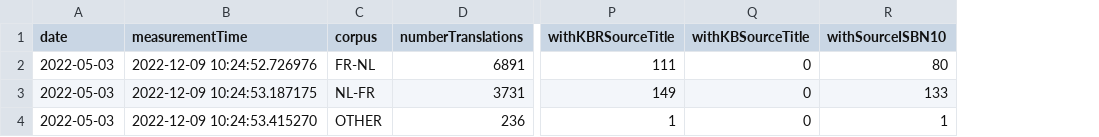
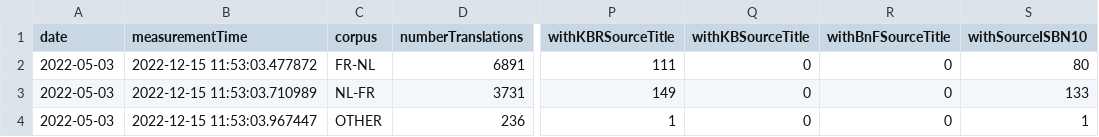
Before and after one commit to kbrbe/beltrans-data-integration, a CSV file: data-integration/statistics/measurements/2022-05-03_translation-stats.csv, drawn as a sheet; only a part is shown, gaps mark what is left out; the diff names each change by its address in the sheet, - before the commit and + after, or states it on an @@ line.

Commit message:
show source title statistics including BnF

```diff
--- a/data-integration/statistics/measurements/2022-05-03_translation-stats.csv
+++ b/data-integration/statistics/measurements/2022-05-03_translation-stats.csv
+column R (withBnFSourceTitle), rows 2-4: all 0
-B2 (measurementTime): 2022-12-09 10:24:52.726976
+B2 (measurementTime): 2022-12-15 11:53:03.477872
-B3 (measurementTime): 2022-12-09 10:24:53.187175
+B3 (measurementTime): 2022-12-15 11:53:03.710989
-B4 (measurementTime): 2022-12-09 10:24:53.415270
+B4 (measurementTime): 2022-12-15 11:53:03.967447
```
Also changed, not shown: data-integration/statistics/measurements/2022-05-09_translation-stats.csv, data-integration/statistics/measurements/2022-06-07_translation-stats.csv, 48 other files.
